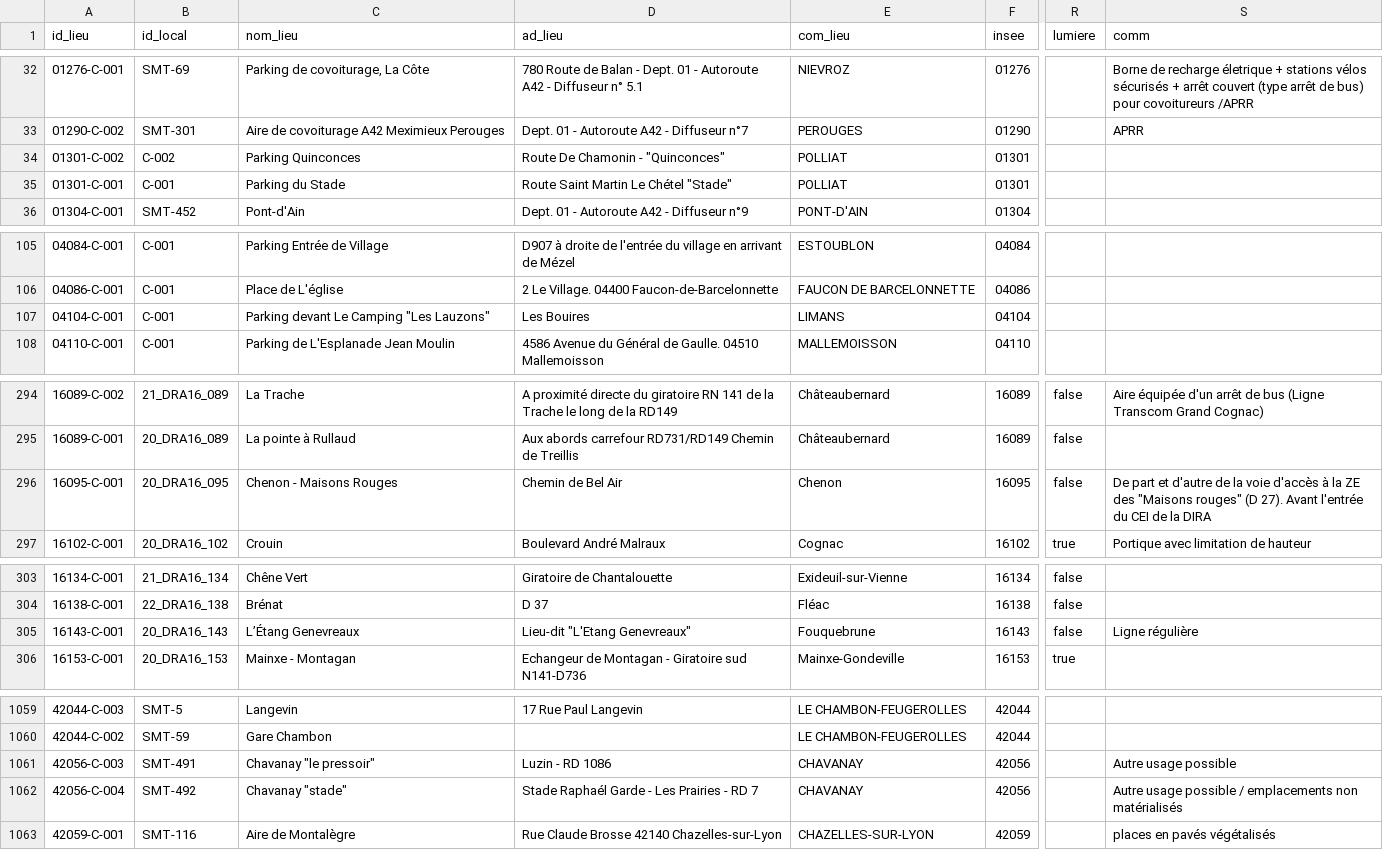
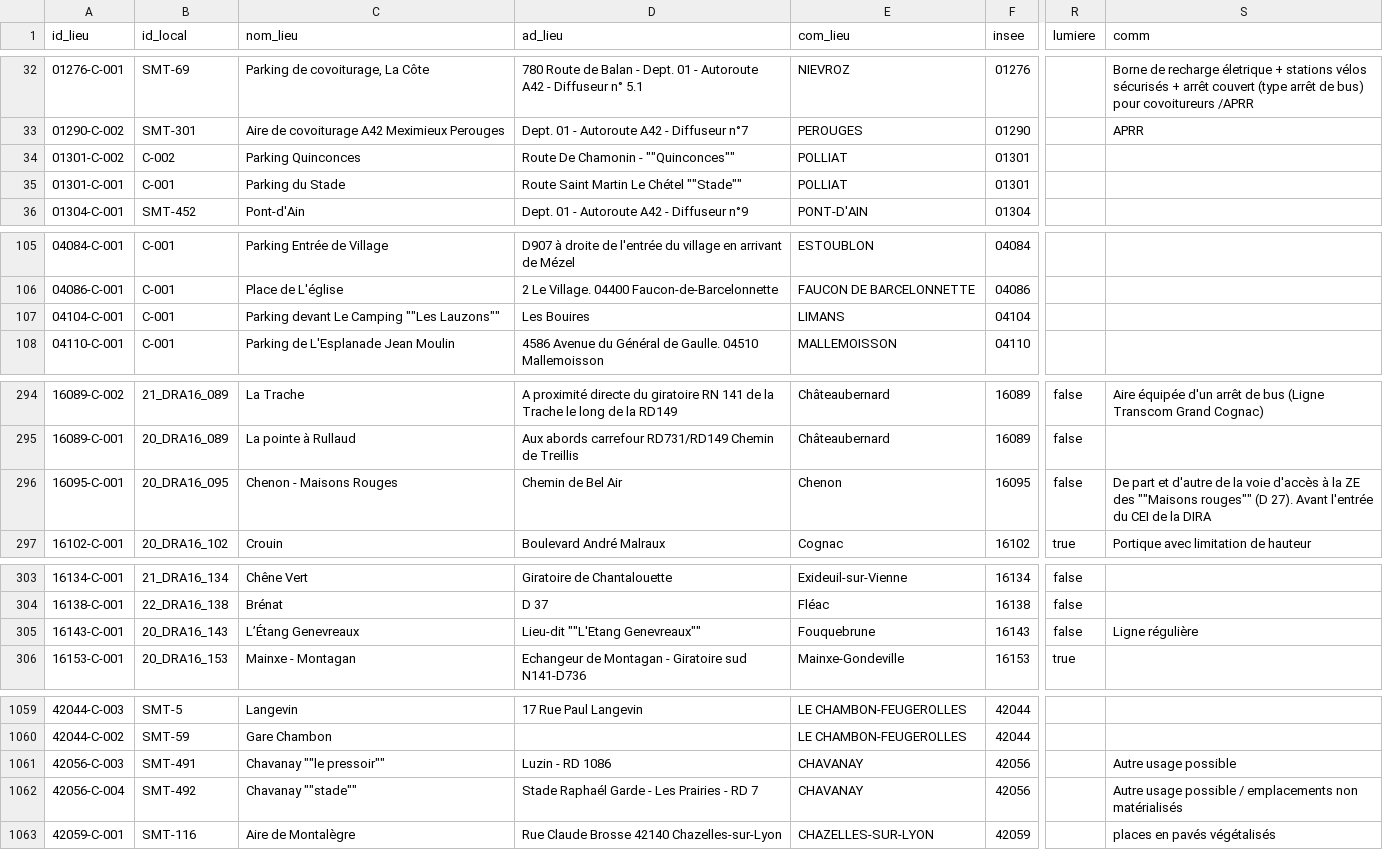
Before and after one commit to etalab/transport-base-nationale-covoiturage, a CSV file: bnlc-.csv, drawn as a sheet; only a part is shown, gaps mark what is left out; the diff covers the shown part only; the diff names each change by its address in the sheet, - before the commit and + after, or states it on an @@ line.

Commit message:
Correction guillemets (#273)

```diff
--- a/bnlc-.csv
+++ b/bnlc-.csv
-D34 (ad_lieu): Route De Chamonin - "Quinconces"
+D34 (ad_lieu): Route De Chamonin - ""Quinconces""
-D35 (ad_lieu): Route Saint Martin Le Chétel "Stade"
+D35 (ad_lieu): Route Saint Martin Le Chétel ""Stade""
-C107 (nom_lieu): Parking devant Le Camping "Les Lauzons"
+C107 (nom_lieu): Parking devant Le Camping ""Les Lauzons""
-S296 (comm): …ZE des "Maisons rouges" (D 27).…
+S296 (comm): …ZE des ""Maisons rouges"" (D 27).…
-D305 (ad_lieu): Lieu-dit "L'Etang Genevreaux"
+D305 (ad_lieu): Lieu-dit ""L'Etang Genevreaux""
-C1061 (nom_lieu): Chavanay "le pressoir"
+C1061 (nom_lieu): Chavanay ""le pressoir""
-C1062 (nom_lieu): Chavanay "stade"
+C1062 (nom_lieu): Chavanay ""stade""
```
Also changed, not shown: 9 edited cells elsewhere in this file.
